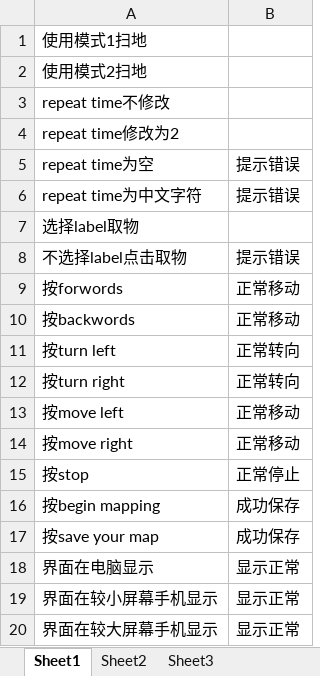
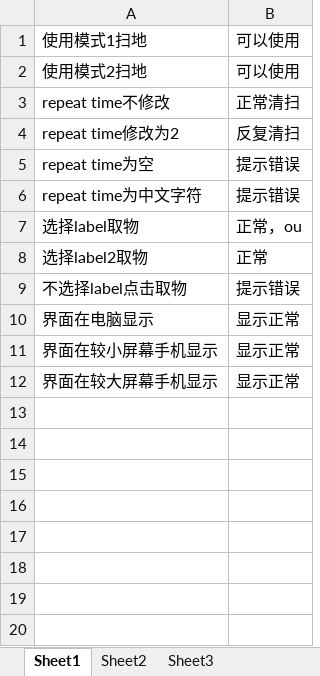
Before and after one commit to sebuaa2019/Team109, an Excel workbook: RobotSrc/unit_test/网页测试.xlsx, sheet Sheet1, drawn as a sheet; values as stored, in another font and other column widths than the file's, no borders; removed rows and columns are numbered as before the commit, all else as after; the diff names each change by its address in the sheet, - before the commit and + after, or states it on an @@ line.

```diff
--- a/RobotSrc/unit_test/网页测试.xlsx (sheet Sheet1)
+++ b/RobotSrc/unit_test/网页测试.xlsx (sheet Sheet1)
-B1:B2: (empty)
+B1:B2: 可以使用
-B3: (empty)
+B3: 正常清扫
-B4: (empty)
+B4: 反复清扫
-B7: (empty)
+B7: 正常，ou
+row 8: 选择label2取物 | 正常
-row 9: 按forwords | 正常移动
-row 10: 按backwords | 正常移动
-row 11: 按turn left | 正常转向
-row 12: 按turn right | 正常转向
-row 13: 按move left | 正常移动
-row 14: 按move right | 正常移动
-row 15: 按stop | 正常停止
-row 16: 按begin mapping | 成功保存
-row 17: 按save your map | 成功保存
```
Also changed, not shown: 5 other files.
